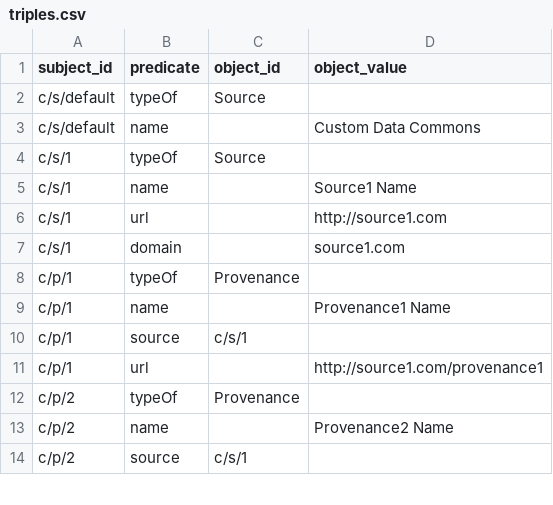
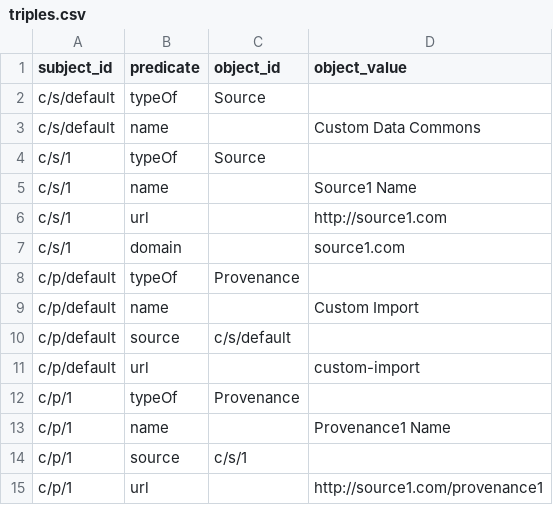
Before and after one commit to datacommonsorg/import, a CSV file: simple/sample/output/triples.csv, drawn as a sheet; only a part is shown; the shorter side is filled out with more unchanged rows; the diff names each change by its address in the sheet, - before the commit and + after, or states it on an @@ line.

Commit message:
Use default provenance when not specified. (#252)

```diff
--- a/simple/sample/output/triples.csv
+++ b/simple/sample/output/triples.csv
+row 8: c/p/default | typeOf | Provenance
+row 9: c/p/default | name |  | Custom Import
+row 10: c/p/default | source | c/s/default
+row 11: c/p/default | url |  | custom-import
```
Also changed, not shown: 4 other files.
